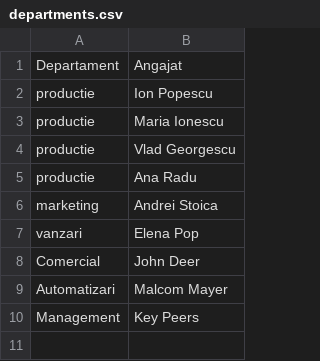
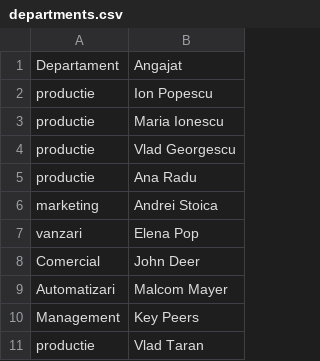
Before and after one commit to mrshoby/timesheet-gps, a CSV file: departments.csv, drawn as a sheet.

Commit message:
Update departments.csv

```diff
--- a/departments.csv
+++ b/departments.csv
@@ -10 +10,2 @@ Automatizari, Malcom Mayer
 Management, Key Peers
+productie,Vlad Taran
```
